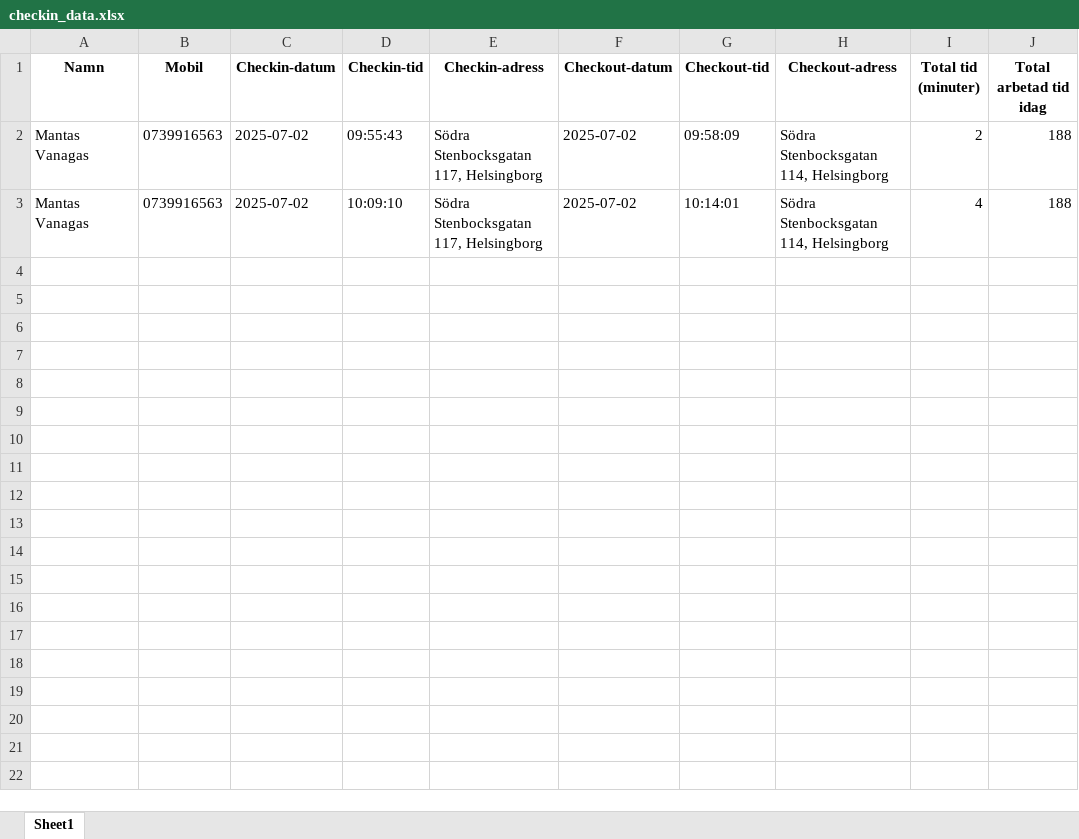
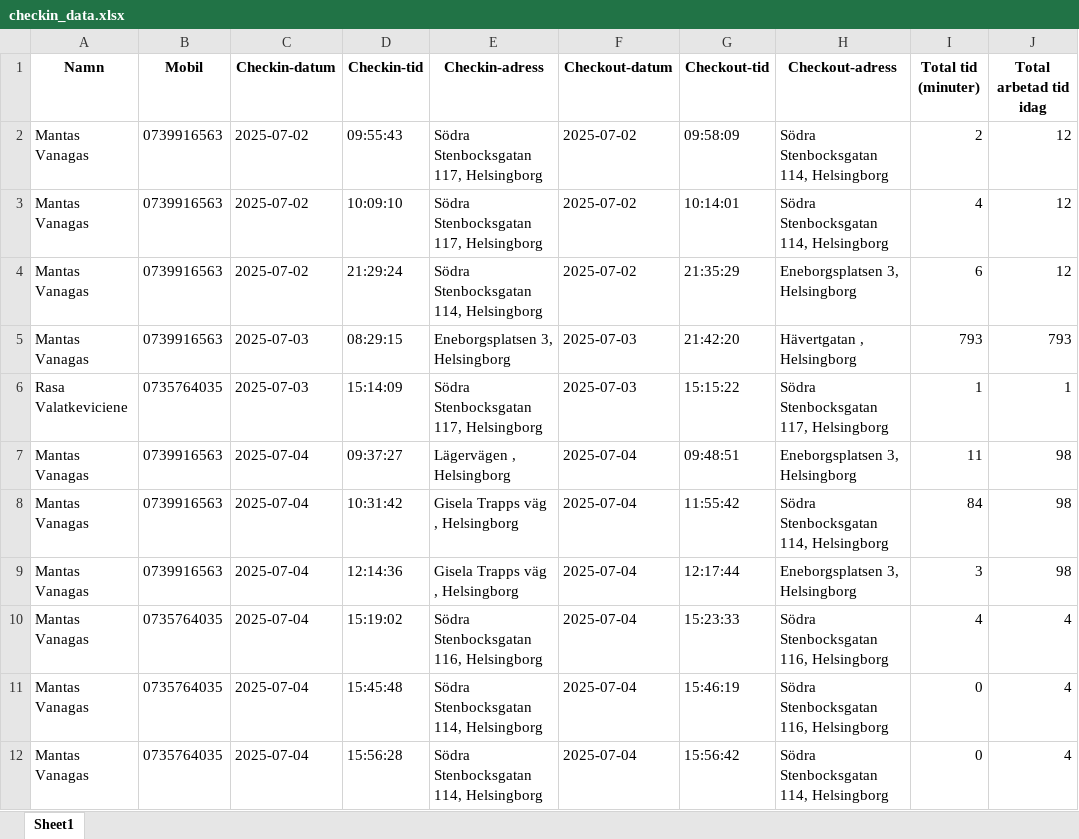
Before and after one commit to MisterMantas1989/checkin-system, an Excel workbook: backend/checkin_data.xlsx, sheet Sheet1, drawn as a sheet; values as stored, in another font and other column widths than the file's, no borders; the diff names each change by its address in the sheet, - before the commit and + after, or states it on an @@ line.

Commit message:
Större uppdatering av backend och templates
✅ Python:
- Refaktorerat samtliga .py-filer för renare kod
- Förbättrad routing, autentisering och felhantering
- Optimerat databasanrop och logik i flera endpoints

🖼️ Templates:
- Uppdaterat alla HTML-filer i templates/
- Förbättrad design och layout
- Responsivitet och användarflöde förbättrat

📁 Strukturellt:
- Rensat onödiga filer
- Bättre filstruktur inför produktion

```diff
--- a/backend/checkin_data.xlsx (sheet Sheet1)
+++ b/backend/checkin_data.xlsx (sheet Sheet1)
-J2:J3 (Total arbetad tid idag): 188
+J2:J3 (Total arbetad tid idag): 12
+row 4: Mantas Vanagas | 0739916563 | 2025-07-02 | 21:29:24 | Södra Stenbocksgatan 114, Helsingborg | 2025-07-02 | 21:35:29 | Eneborgsplatsen 3, Helsingborg | 6 | 12
+row 5: Mantas Vanagas | 0739916563 | 2025-07-03 | 08:29:15 | Eneborgsplatsen 3, Helsingborg | 2025-07-03 | 21:42:20 | Hävertgatan , Helsingborg | 793 | 793
+row 6: Rasa Valatkeviciene | 0735764035 | 2025-07-03 | 15:14:09 | Södra Stenbocksgatan 117, Helsingborg | 2025-07-03 | 15:15:22 | Södra Stenbocksgatan 117, Helsingborg | 1 | 1
+row 7: Mantas Vanagas | 0739916563 | 2025-07-04 | 09:37:27 | Lägervägen , Helsingborg | 2025-07-04 | 09:48:51 | Eneborgsplatsen 3, Helsingborg | 11 | 98
+row 8: Mantas Vanagas | 0739916563 | 2025-07-04 | 10:31:42 | Gisela Trapps väg , Helsingborg | 2025-07-04 | 11:55:42 | Södra Stenbocksgatan 114, Helsingborg | 84 | 98
+row 9: Mantas Vanagas | 0739916563 | 2025-07-04 | 12:14:36 | Gisela Trapps väg , Helsingborg | 2025-07-04 | 12:17:44 | Eneborgsplatsen 3, Helsingborg | 3 | 98
+row 10: Mantas Vanagas | 0735764035 | 2025-07-04 | 15:19:02 | Södra Stenbocksgatan 116, Helsingborg | 2025-07-04 | 15:23:33 | Södra Stenbocksgatan 116, Helsingborg | 4 | 4
+row 11: Mantas Vanagas | 0735764035 | 2025-07-04 | 15:45:48 | Södra Stenbocksgatan 114, Helsingborg | 2025-07-04 | 15:46:19 | Södra Stenbocksgatan 116, Helsingborg | 0 | 4
+row 12: Mantas Vanagas | 0735764035 | 2025-07-04 | 15:56:28 | Södra Stenbocksgatan 114, Helsingborg | 2025-07-04 | 15:56:42 | Södra Stenbocksgatan 114, Helsingborg | 0 | 4
```
Also changed, not shown: 32 other files.
